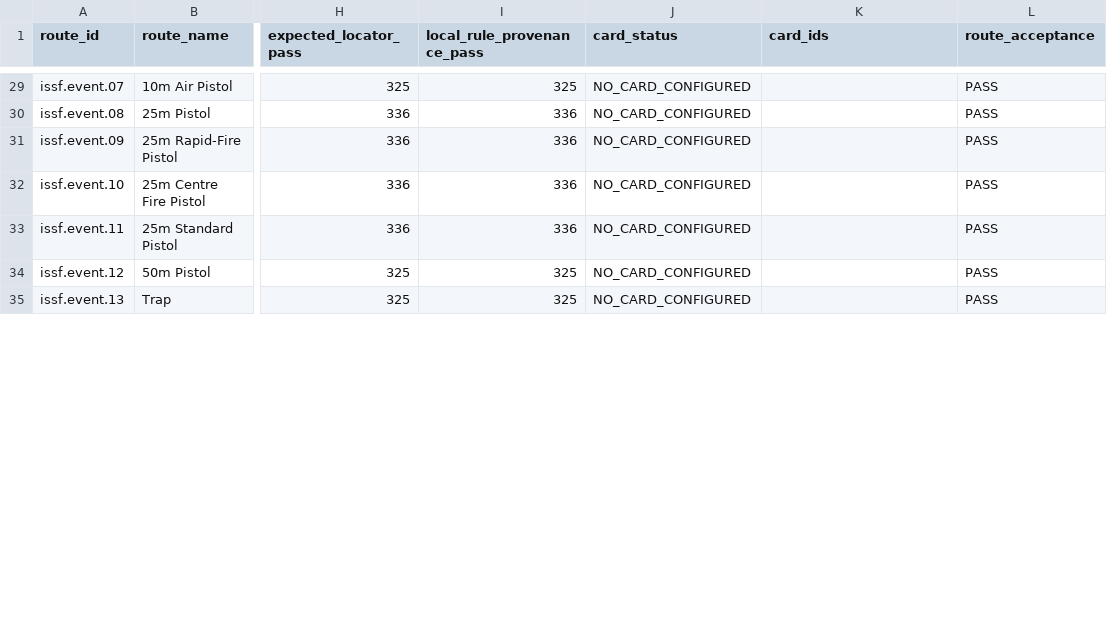
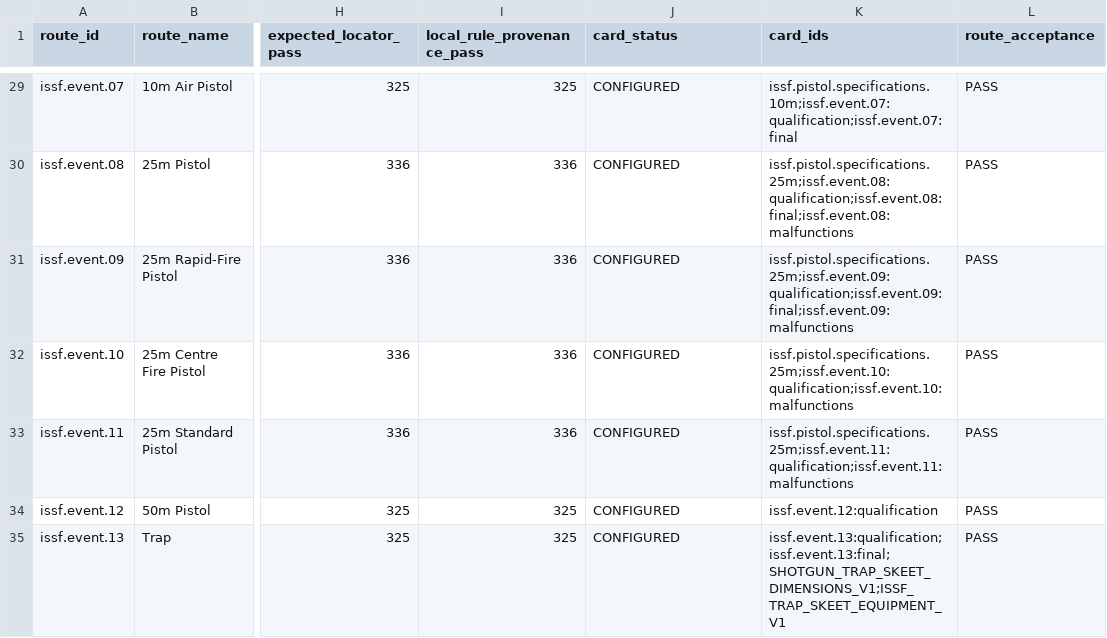
Before and after one commit to clynson-png/RENATE, a CSV file: docs/beta-offline/ROUTE_CARD_COVERAGE_2026-11-06.csv, drawn as a sheet; only a part is shown, gaps mark what is left out; the diff covers the shown part only; the diff names each change by its address in the sheet, - before the commit and + after, or states it on an @@ line.

```diff
--- a/docs/beta-offline/ROUTE_CARD_COVERAGE_2026-11-06.csv
+++ b/docs/beta-offline/ROUTE_CARD_COVERAGE_2026-11-06.csv
-J29:J35 (card_status): NO_CARD_CONFIGURED
+J29:J35 (card_status): CONFIGURED
-K29 (card_ids): (empty)
+K29 (card_ids): issf.pistol.specifications.10m;issf.event.07:qualification;issf.event.07:final
-K30 (card_ids): (empty)
+K30 (card_ids): issf.pistol.specifications.25m;issf.event.08:qualification;issf.event.08:final;issf.event.08:malfunctions
-K31 (card_ids): (empty)
+K31 (card_ids): issf.pistol.specifications.25m;issf.event.09:qualification;issf.event.09:final;issf.event.09:malfunctions
-K32 (card_ids): (empty)
+K32 (card_ids): issf.pistol.specifications.25m;issf.event.10:qualification;issf.event.10:malfunctions
-K33 (card_ids): (empty)
+K33 (card_ids): issf.pistol.specifications.25m;issf.event.11:qualification;issf.event.11:malfunctions
-K34 (card_ids): (empty)
+K34 (card_ids): issf.event.12:qualification
-K35 (card_ids): (empty)
+K35 (card_ids): issf.event.13:qualification;issf.event.13:final;SHOTGUN_TRAP_SKEET_DIMENSIONS_V1;ISSF_TRAP_SKEET_EQUIPMENT_V1
```
Also changed, not shown: 97 edited cells elsewhere in this file, docs/beta-offline/CARD_REVIEW_STATUS_2026-11-08.csv, 57 other files.
